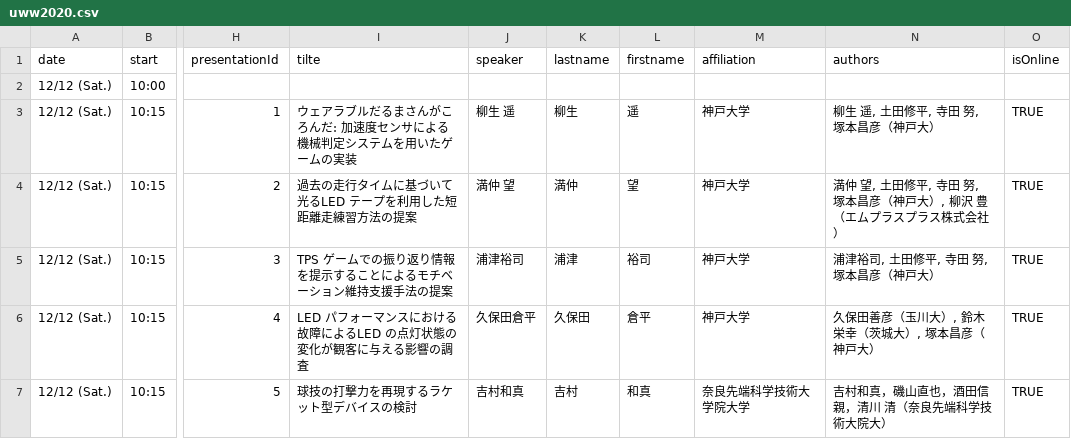
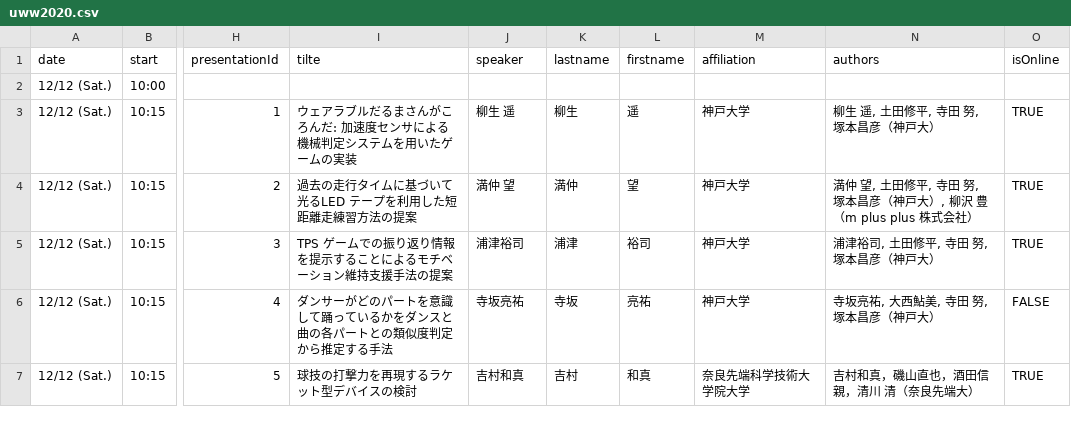
Before and after one commit to tt-lab-kobe/uww2020, a CSV file: data-shaping/uww2020.csv, drawn as a sheet; only a part is shown, gaps mark what is left out; the diff covers the shown part only; the diff names each change by its address in the sheet, - before the commit and + after, or states it on an @@ line.

```diff
--- a/data-shaping/uww2020.csv
+++ b/data-shaping/uww2020.csv
-N4 (authors): …沢 豊（エムプラスプラス株式会社…
+N4 (authors): …沢 豊（m plus plus 株式会社…
-I6 (tilte): LED パフォーマンスにおける故障によるLED の点灯状態の変化が観客に与える影響の調査
+I6 (tilte): ダンサーがどのパートを意識して踊っているかをダンスと曲の各パートとの類似度判定から推定する手法
-J6 (speaker): 久保田倉平
+J6 (speaker): 寺坂亮祐
-K6 (lastname): 久保田
+K6 (lastname): 寺坂
-L6 (firstname): 倉平
+L6 (firstname): 亮祐
-N6 (authors): 久保田善彦（玉川大）, 鈴木栄幸（茨城大）, 塚本昌彦（神戸大）
+N6 (authors): 寺坂亮祐, 大西鮎美, 寺田 努, 塚本昌彦（神戸大）
-O6 (isOnline): TRUE
+O6 (isOnline): FALSE
-N7 (authors): 吉村和真，磯山直也，酒田信親，清川 清（奈良先端科学技術大院大）
+N7 (authors): 吉村和真，磯山直也，酒田信親，清川 清（奈良先端大）
```
Also changed, not shown: 15 edited cells elsewhere in this file, 4 other files.
